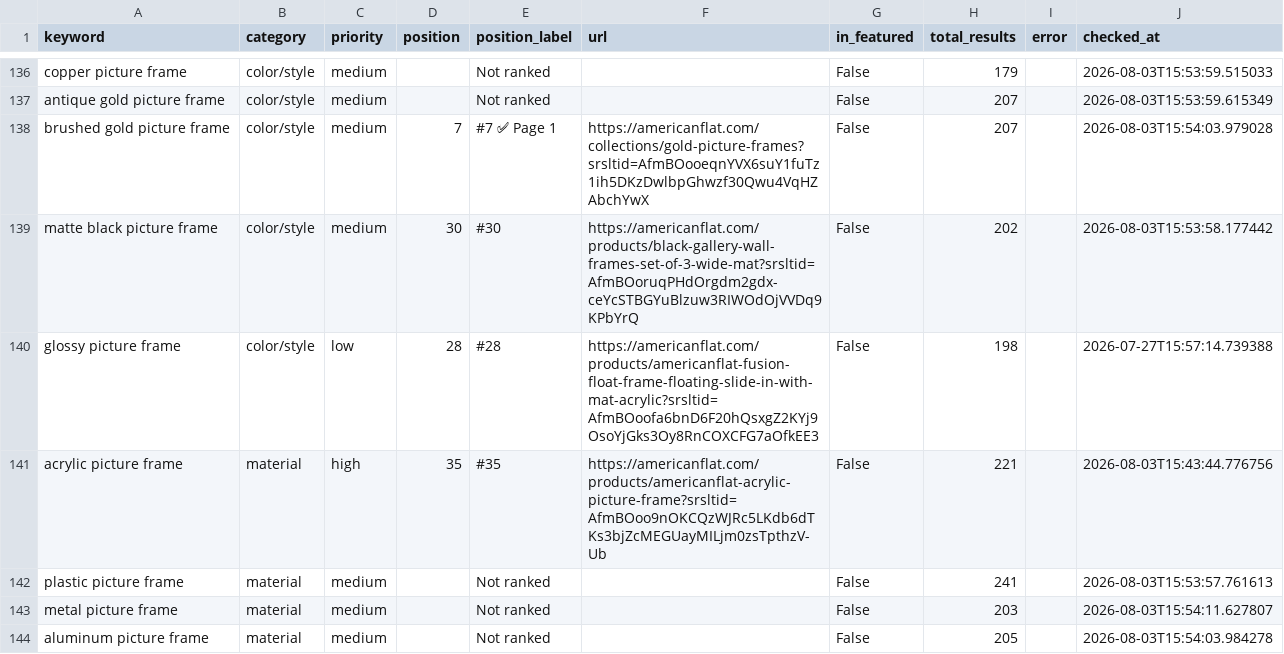
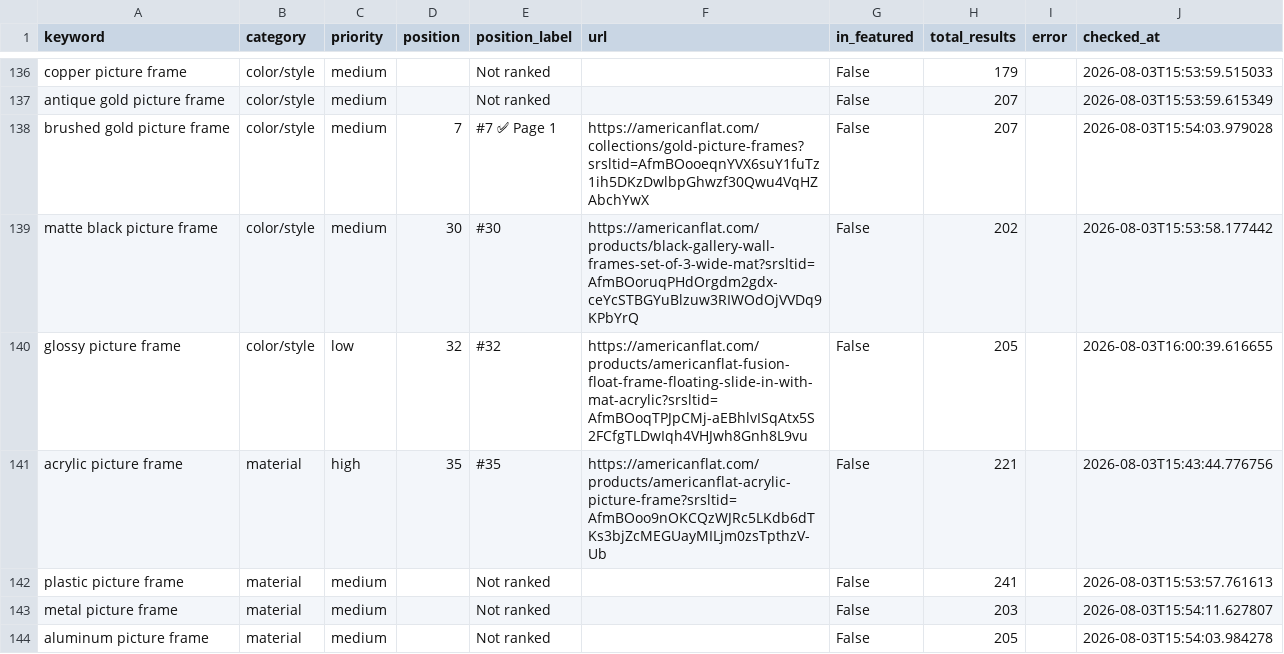
Before and after one commit to juan-americanflat/webcrawler, a CSV file: results_latest.csv, drawn as a sheet; only a part is shown, gaps mark what is left out; the diff covers the shown part only.

```diff
--- a/results_latest.csv
+++ b/results_latest.csv
@@ -139,3 +139,3 @@ brushed gold picture frame,color/style,medium,7,#7 ✅ Page 1,https://americanfl
 matte black picture frame,color/style,medium,30,#30,https://americanflat.com/products/black-gallery-wall-frames-set-of-3-wide-mat?srsltid=AfmBOoruqPHdOrgdm2gdx-ceYcSTBGYuBlzuw3RIWOdOjVVDq9KPbYrQ,False,202,,2026-08-03T15:53:58.177442
-glossy picture frame,color/style,low,28,#28,https://americanflat.com/products/americanflat-fusion-float-frame-floating-slide-in-with-mat-acrylic?srsltid=AfmBOoofa6bnD6F20hQsxgZ2KYj9OsoYjGks3Oy8RnCOXCFG7aOfkEE3,False,198,,2026-07-27T15:57:14.739388
+glossy picture frame,color/style,low,32,#32,https://americanflat.com/products/americanflat-fusion-float-frame-floating-slide-in-with-mat-acrylic?srsltid=AfmBOoqTPJpCMj-aEBhlvISqAtx5S2FCfgTLDwIqh4VHJwh8Gnh8L9vu,False,205,,2026-08-03T16:00:39.616655
 acrylic picture frame,material,high,35,#35,https://americanflat.com/products/americanflat-acrylic-picture-frame?srsltid=AfmBOoo9nOKCQzWJRc5LKdb6dTKs3bjZcMEGUayMILjm0zsTpthzV-Ub,False,221,,2026-08-03T15:43:44.776756
```
Also changed, not shown: 89 edited cells elsewhere in this file, results_history/results_2026-08-03.csv.
